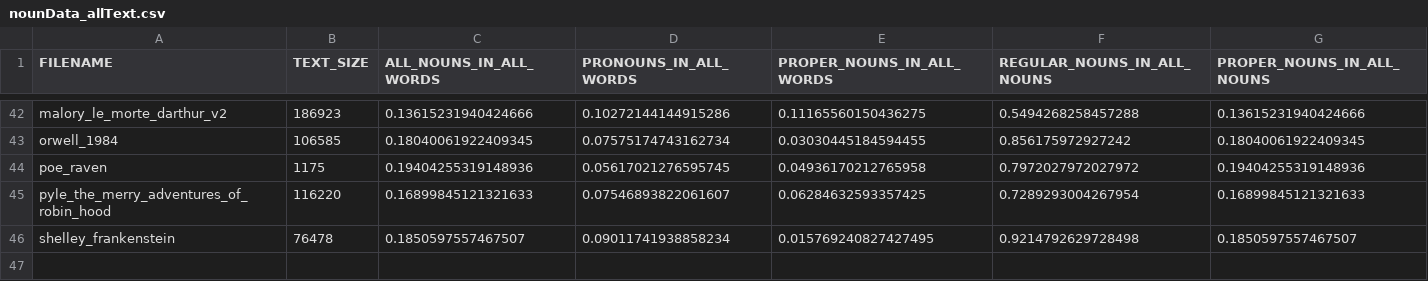
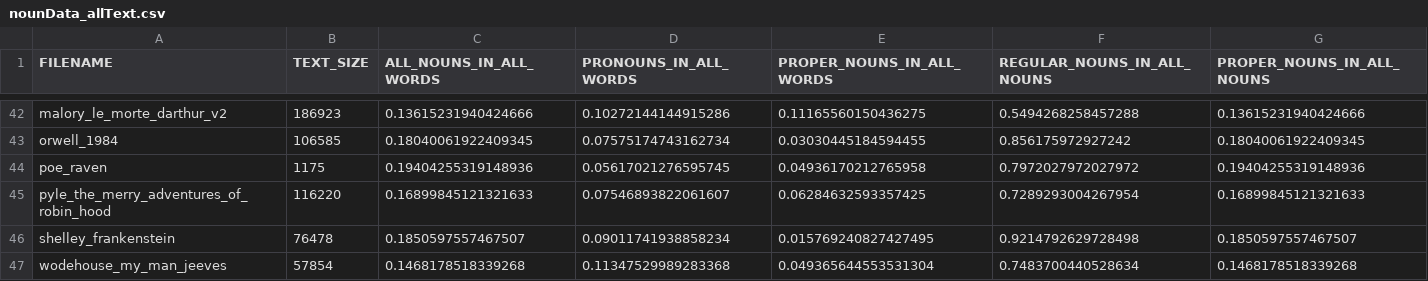
Before and after one commit to cyschneck/Hydra, a CSV file: plot_percent_data/nounData_allText.csv, drawn as a sheet; only a part is shown, gaps mark what is left out; the diff names each change by its address in the sheet, - before the commit and + after, or states it on an @@ line.

Commit message:
updated text: orwell, wodhouse and plot

```diff
--- a/plot_percent_data/nounData_allText.csv
+++ b/plot_percent_data/nounData_allText.csv
+row 47: wodehouse_my_man_jeeves | 57854 | 0.1468178518339268 | 0.11347529989283368 | 0.049365644553531304 | 0.7483700440528634 | 0.1468178518339268
```
Also changed, not shown: 5 other files.
